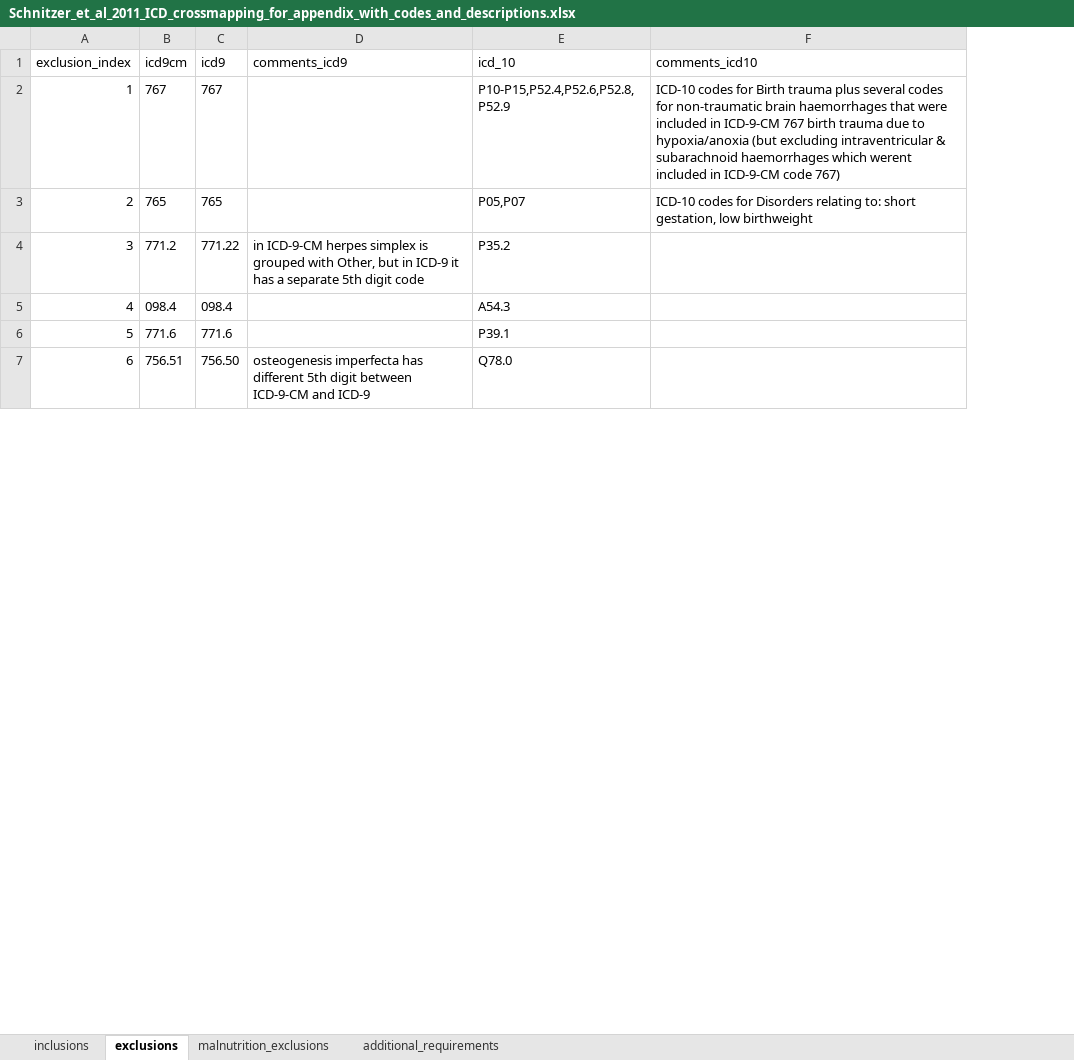
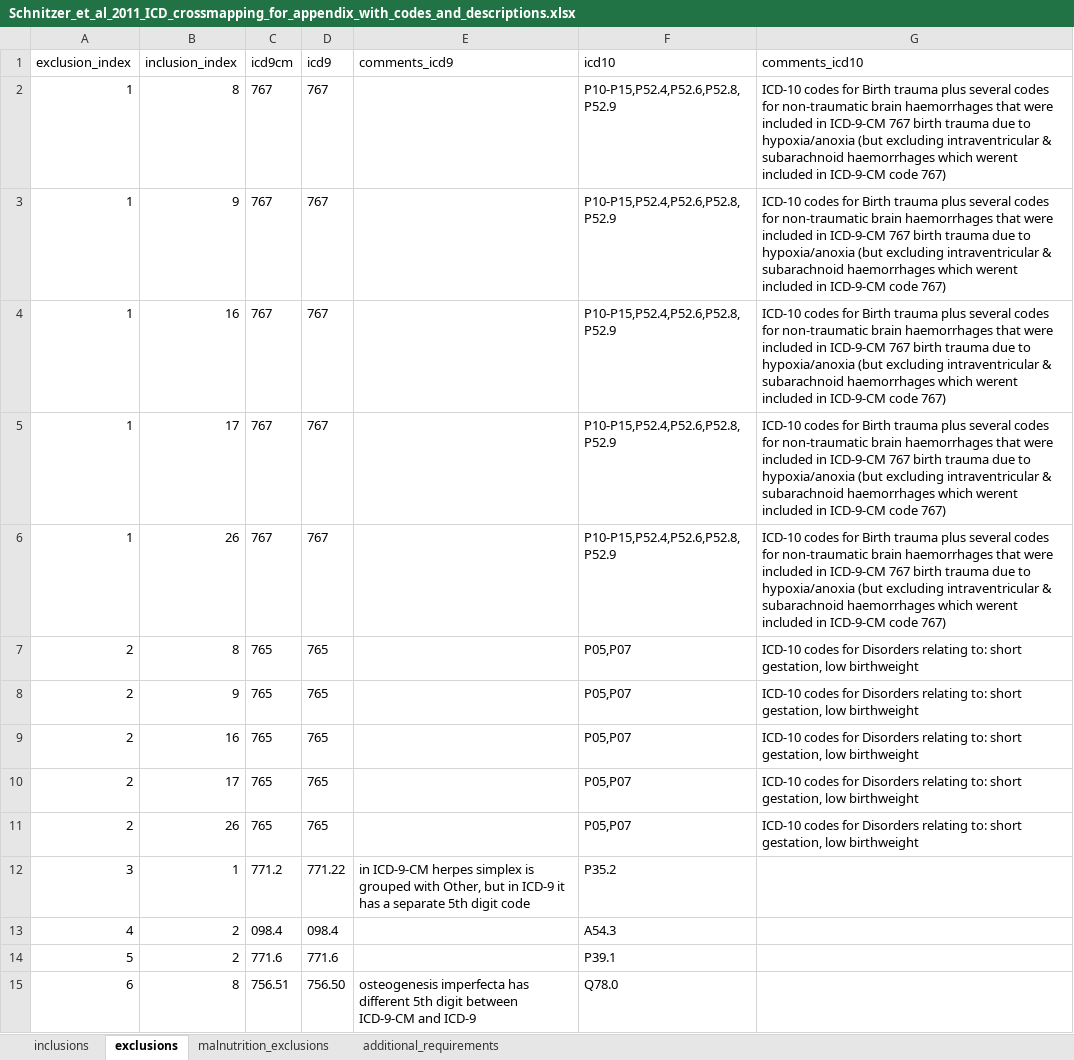
Before and after one commit to jsavinc/CHASe-outside-safe-haven, an Excel workbook: processed_ICD_codes/Schnitzer_et_al_2011_ICD_crossmapping_for_appendix_with_codes_and_descriptions.xlsx, sheet exclusions, drawn as a sheet; only a part is shown; values as stored, in another font and other column widths than the file's, no borders; addresses are those after the commit; the diff covers the shown part only; the diff names each change by its address in the sheet, - before the commit and + after, or states it on an @@ line.

```diff
--- a/processed_ICD_codes/Schnitzer_et_al_2011_ICD_crossmapping_for_appendix_with_codes_and_descriptions.xlsx (sheet exclusions)
+++ b/processed_ICD_codes/Schnitzer_et_al_2011_ICD_crossmapping_for_appendix_with_codes_and_descriptions.xlsx (sheet exclusions)
+column B (inclusion_index), row 2: 8; rows 11-15: 26 | 1 | 2 | 2 | 8
-F1: icd_10
+F1: icd10
+row 3: 1 | 9 | 767 | 767 |  | P10-P15,P52.4,P52.6,P52.8,P52.9 | ICD-10 codes for Birth trauma plus several codes for non-traumatic brain haemorrhages that were included in ICD-9-CM 767 birth trauma due to hypoxia/anoxia (but excluding intraventricular & subarachnoid haemorrhages which werent included in ICD-9-CM code 767)
+row 4: 1 | 16 | 767 | 767 |  | P10-P15,P52.4,P52.6,P52.8,P52.9 | ICD-10 codes for Birth trauma plus several codes for non-traumatic brain haemorrhages that were included in ICD-9-CM 767 birth trauma due to hypoxia/anoxia (but excluding intraventricular & subarachnoid haemorrhages which werent included in ICD-9-CM code 767)
+row 5: 1 | 17 | 767 | 767 |  | P10-P15,P52.4,P52.6,P52.8,P52.9 | ICD-10 codes for Birth trauma plus several codes for non-traumatic brain haemorrhages that were included in ICD-9-CM 767 birth trauma due to hypoxia/anoxia (but excluding intraventricular & subarachnoid haemorrhages which werent included in ICD-9-CM code 767)
+row 6: 1 | 26 | 767 | 767 |  | P10-P15,P52.4,P52.6,P52.8,P52.9 | ICD-10 codes for Birth trauma plus several codes for non-traumatic brain haemorrhages that were included in ICD-9-CM 767 birth trauma due to hypoxia/anoxia (but excluding intraventricular & subarachnoid haemorrhages which werent included in ICD-9-CM code 767)
+row 7: 2 | 8 | 765 | 765 |  | P05,P07 | ICD-10 codes for Disorders relating to: short gestation, low birthweight
+row 8: 2 | 9 | 765 | 765 |  | P05,P07 | ICD-10 codes for Disorders relating to: short gestation, low birthweight
+row 9: 2 | 16 | 765 | 765 |  | P05,P07 | ICD-10 codes for Disorders relating to: short gestation, low birthweight
+row 10: 2 | 17 | 765 | 765 |  | P05,P07 | ICD-10 codes for Disorders relating to: short gestation, low birthweight
```
Also changed, not shown: 37 added rows elsewhere in this sheet, sheet inclusions, processed_ICD_codes/Schnitzer_et_al_2011_ICD_crossmapping_for_appendix_with_condition_descriptions.xlsx, processed_ICD_codes/Schnitzer_et_al_2011_ICD_crossmapping_for_appendix_with_icd9cm_codes.xlsx, 3 other files.
